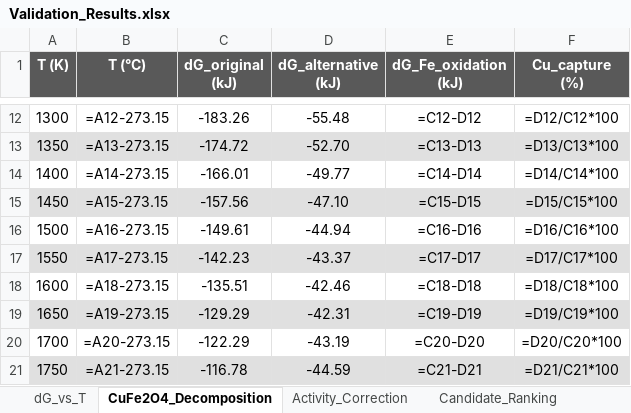
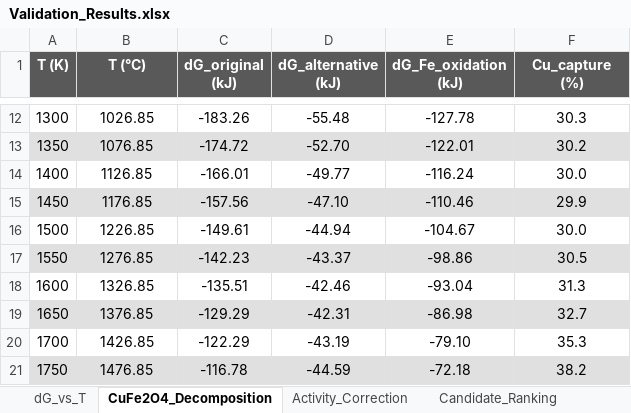
Before and after one commit to dimascad/honda-calphad, an Excel workbook: screening/Validation_Results.xlsx, sheet CuFe2O4_Decomposition, drawn as a sheet; only a part is shown, gaps mark what is left out; values as stored, in another font and other column widths than the file's, no borders; formulas without a stored value are shown as written; the diff covers the shown part only; the diff names each change by its address in the sheet, - before the commit and + after, or states it on an @@ line.

```diff
--- a/screening/Validation_Results.xlsx (sheet CuFe2O4_Decomposition)
+++ b/screening/Validation_Results.xlsx (sheet CuFe2O4_Decomposition)
-B12 (T (°C)): =A12-273.15
+B12 (T (°C)): 1026.85
-E12 (dG_Fe_oxidation (kJ)): =C12-D12
+E12 (dG_Fe_oxidation (kJ)): -127.78
-F12 (Cu_capture (%)): =D12/C12*100
+F12 (Cu_capture (%)): 30.3
-B13 (T (°C)): =A13-273.15
+B13 (T (°C)): 1076.85
-E13 (dG_Fe_oxidation (kJ)): =C13-D13
+E13 (dG_Fe_oxidation (kJ)): -122.01
-F13 (Cu_capture (%)): =D13/C13*100
+F13 (Cu_capture (%)): 30.2
-B14 (T (°C)): =A14-273.15
+B14 (T (°C)): 1126.85
-E14 (dG_Fe_oxidation (kJ)): =C14-D14
+E14 (dG_Fe_oxidation (kJ)): -116.24
-F14 (Cu_capture (%)): =D14/C14*100
+F14 (Cu_capture (%)): 30.0
-B15 (T (°C)): =A15-273.15
+B15 (T (°C)): 1176.85
-E15 (dG_Fe_oxidation (kJ)): =C15-D15
+E15 (dG_Fe_oxidation (kJ)): -110.46
-F15 (Cu_capture (%)): =D15/C15*100
+F15 (Cu_capture (%)): 29.9
-B16 (T (°C)): =A16-273.15
+B16 (T (°C)): 1226.85
-E16 (dG_Fe_oxidation (kJ)): =C16-D16
+E16 (dG_Fe_oxidation (kJ)): -104.67
-F16 (Cu_capture (%)): =D16/C16*100
+F16 (Cu_capture (%)): 30.0
-B17 (T (°C)): =A17-273.15
+B17 (T (°C)): 1276.85
-E17 (dG_Fe_oxidation (kJ)): =C17-D17
+E17 (dG_Fe_oxidation (kJ)): -98.86
-F17 (Cu_capture (%)): =D17/C17*100
+F17 (Cu_capture (%)): 30.5
-B18 (T (°C)): =A18-273.15
+B18 (T (°C)): 1326.85
-E18 (dG_Fe_oxidation (kJ)): =C18-D18
+E18 (dG_Fe_oxidation (kJ)): -93.04
-F18 (Cu_capture (%)): =D18/C18*100
+F18 (Cu_capture (%)): 31.3
-B19 (T (°C)): =A19-273.15
+B19 (T (°C)): 1376.85
-E19 (dG_Fe_oxidation (kJ)): =C19-D19
+E19 (dG_Fe_oxidation (kJ)): -86.98
-F19 (Cu_capture (%)): =D19/C19*100
+F19 (Cu_capture (%)): 32.7
-B20 (T (°C)): =A20-273.15
+B20 (T (°C)): 1426.85
-E20 (dG_Fe_oxidation (kJ)): =C20-D20
+E20 (dG_Fe_oxidation (kJ)): -79.10
-F20 (Cu_capture (%)): =D20/C20*100
+F20 (Cu_capture (%)): 35.3
-B21 (T (°C)): =A21-273.15
+B21 (T (°C)): 1476.85
-E21 (dG_Fe_oxidation (kJ)): =C21-D21
+E21 (dG_Fe_oxidation (kJ)): -72.18
-F21 (Cu_capture (%)): =D21/C21*100
+F21 (Cu_capture (%)): 38.2
```
Also changed, not shown: 39 edited cells elsewhere in this sheet, sheet Activity_Correction, sheet dG_vs_T, sheet Slag_Effects, sheet Candidate_Ranking, screening/Cu_Removal_Screening.xlsx, 3 other files.
